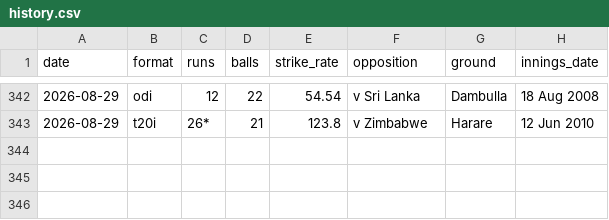
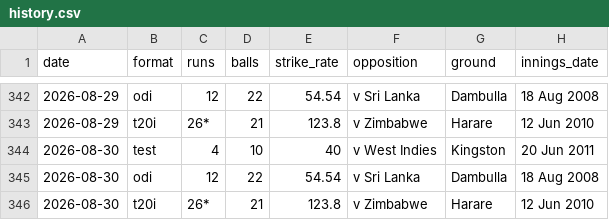
Before and after one commit to Alchemist432/virat-daily-stats, a CSV file: output/history.csv, drawn as a sheet; only a part is shown, gaps mark what is left out.

```diff
--- a/output/history.csv
+++ b/output/history.csv
@@ -343 +343,4 @@ date,format,runs,balls,strike_rate,opposition,ground,innings_date
 2026-08-29,t20i,26*,21,123.8,v Zimbabwe,Harare,12 Jun 2010
+2026-08-30,test,4,10,40,v West Indies,Kingston,20 Jun 2011
+2026-08-30,odi,12,22,54.54,v Sri Lanka,Dambulla,18 Aug 2008
+2026-08-30,t20i,26*,21,123.8,v Zimbabwe,Harare,12 Jun 2010
```
Also changed, not shown: 2 other files.
